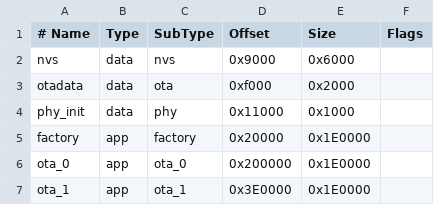
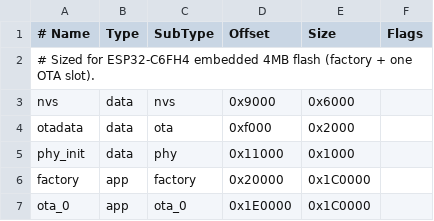
Before and after one commit to mithunbabbira/fleet_manager, a CSV file: partitions.csv, drawn as a sheet.

```diff
--- a/partitions.csv
+++ b/partitions.csv
@@ -1,2 +1,3 @@
 # Name,   Type, SubType, Offset,  Size, Flags
+# Sized for ESP32-C6FH4 embedded 4MB flash (factory + one OTA slot).
 nvs,      data, nvs,     0x9000,  0x6000,
@@ -4,4 +5,3 @@ otadata,  data, ota,     0xf000,  0x2000,
 phy_init, data, phy,     0x11000, 0x1000,
-factory,  app,  factory, 0x20000, 0x1E0000,
-ota_0,    app,  ota_0,   0x200000,0x1E0000,
-ota_1,    app,  ota_1,   0x3E0000,0x1E0000,
+factory,  app,  factory, 0x20000, 0x1C0000,
+ota_0,    app,  ota_0,   0x1E0000,0x1C0000,
```
Also changed, not shown: 16 other files.
